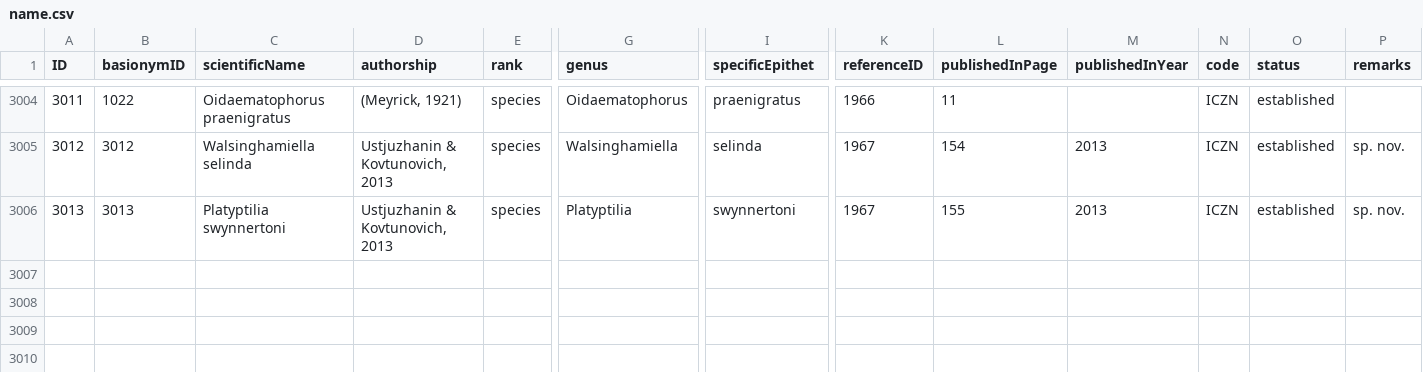
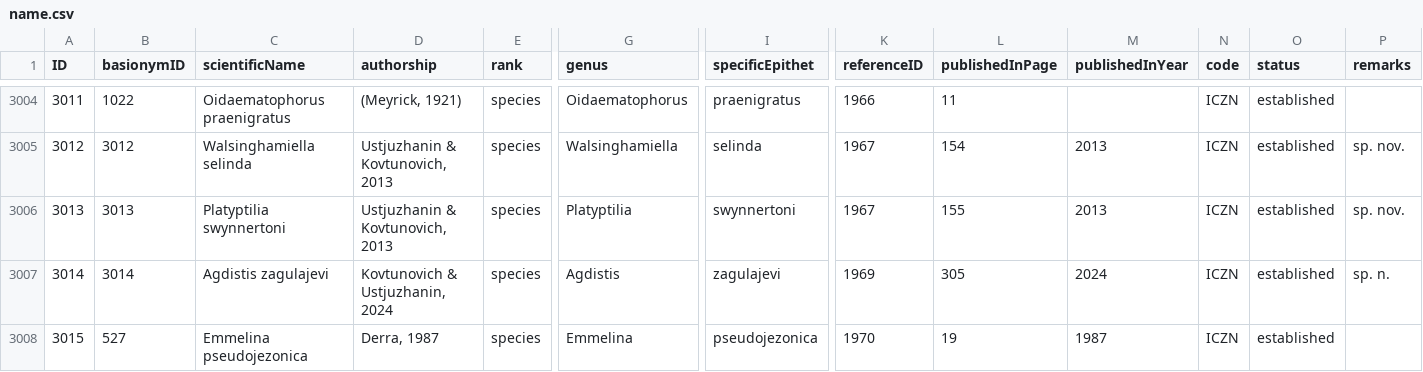
Before and after one commit to dhobern/pterophoroidea, a CSV file: coldp/data/name.csv, drawn as a sheet; only a part is shown, gaps mark what is left out; rows hold the shown columns only; the diff names each change by its address in the sheet, - before the commit and + after, or states it on an @@ line.

```diff
--- a/coldp/data/name.csv
+++ b/coldp/data/name.csv
+row 3007: 3014 | 3014 | Agdistis zagulajevi | Kovtunovich & Ustjuzhanin, 2024 | species | Agdistis | zagulajevi | 1969 | 305 | 2024 | ICZN | established | sp. n.
+row 3008: 3015 | 527 | Emmelina pseudojezonica | Derra, 1987 | species | Emmelina | pseudojezonica | 1970 | 19 | 1987 | ICZN | established
```
Also changed, not shown: coldp/data/namereference.csv, coldp/data/reference.csv, 13 other files.
